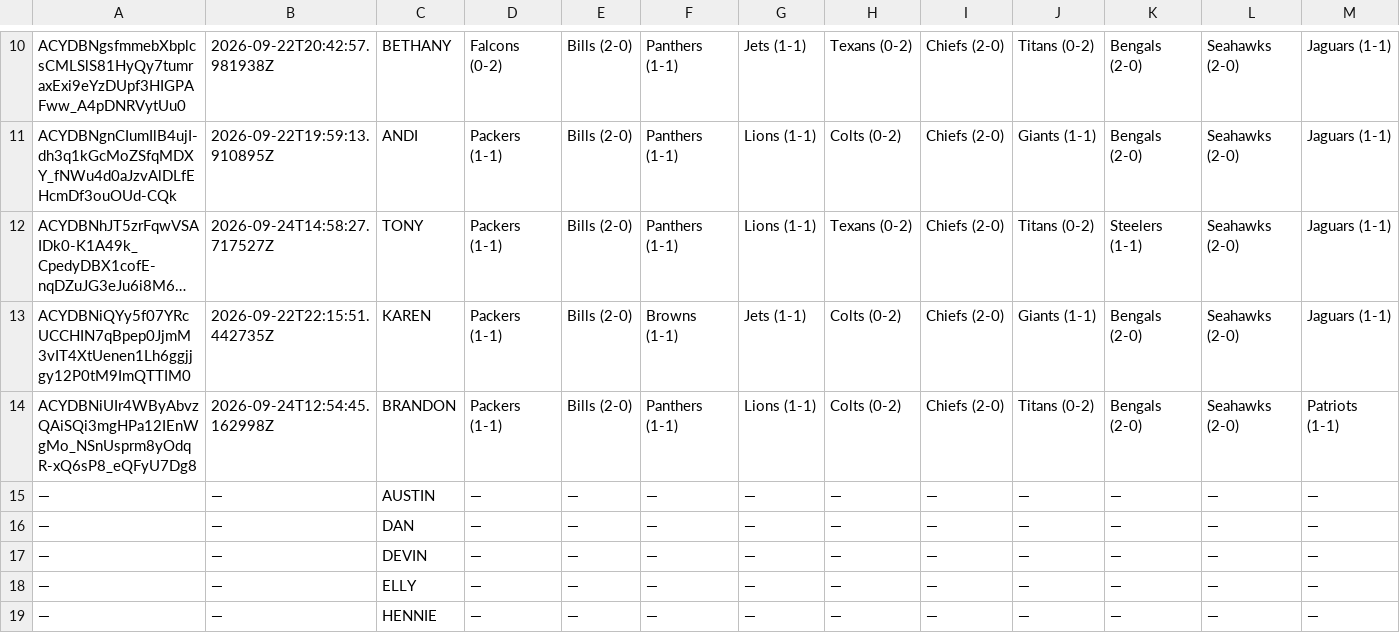
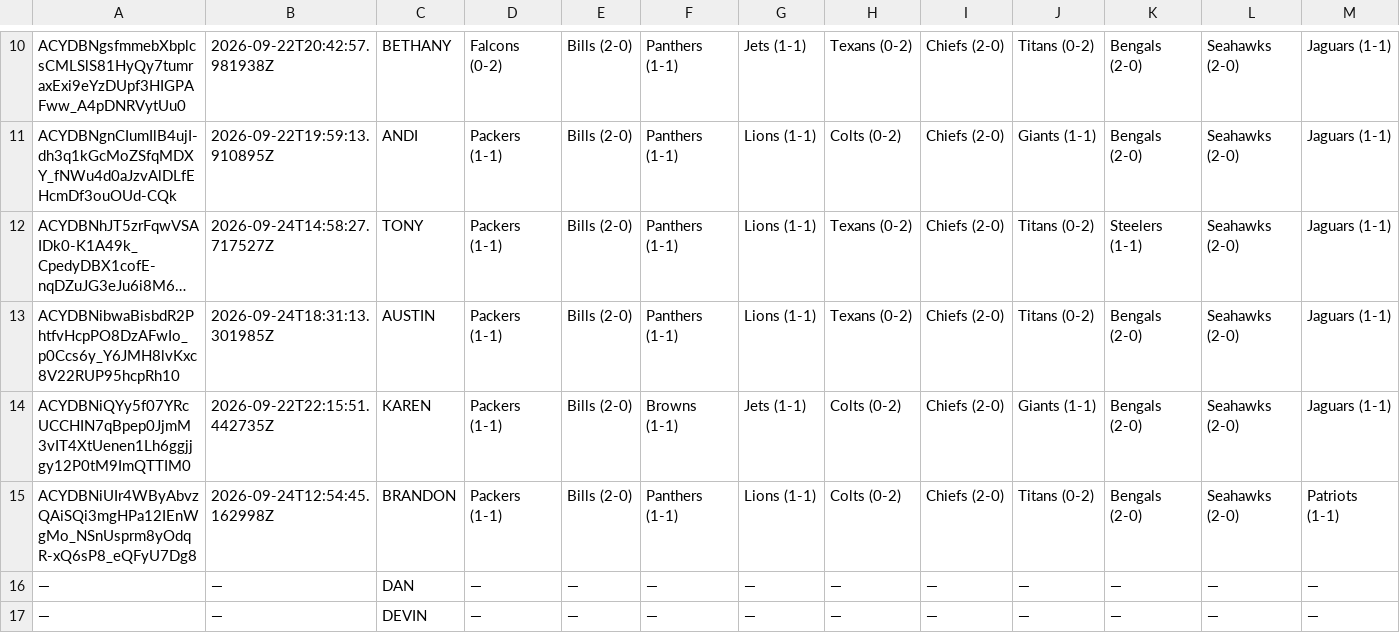
Before and after one commit to JDGehrke/Football_Pool, a CSV file: 2026/Week 3.csv, drawn as a sheet; only a part is shown, gaps mark what is left out; the shorter side is filled out with more unchanged rows; long unchanged cells end in …; removed rows and columns are numbered as before the commit, all else as after; rows hold the shown columns only; the diff names each change by its address in the sheet, - before the commit and + after, or states it on an @@ line.

Commit message:
Auto-update NFL pool data

```diff
--- a/2026/Week 3.csv
+++ b/2026/Week 3.csv
+row 13: ACYDBNibwaBisbdR2PhtfvHcpPO8DzAFwIo_p0Ccs6y_Y6JMH8lvKxc8V22RUP95hcpRh10 | 2026-09-24T18:31:13.301985Z | AUSTIN | Packers (1-1) | Bills (2-0) | Panthers (1-1) | Lions (1-1) | Texans (0-2) | Chiefs (2-0) | Titans (0-2) | Bengals (2-0) | Seahawks (2-0) | Jaguars (1-1)
-row 15: — | — | AUSTIN | — | — | — | — | — | — | — | — | — | —
```
Also changed, not shown: 1 other file.
